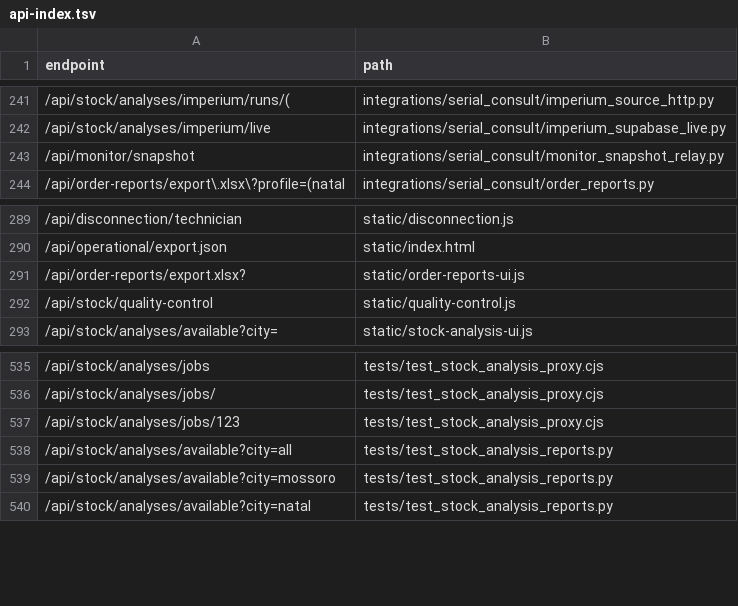
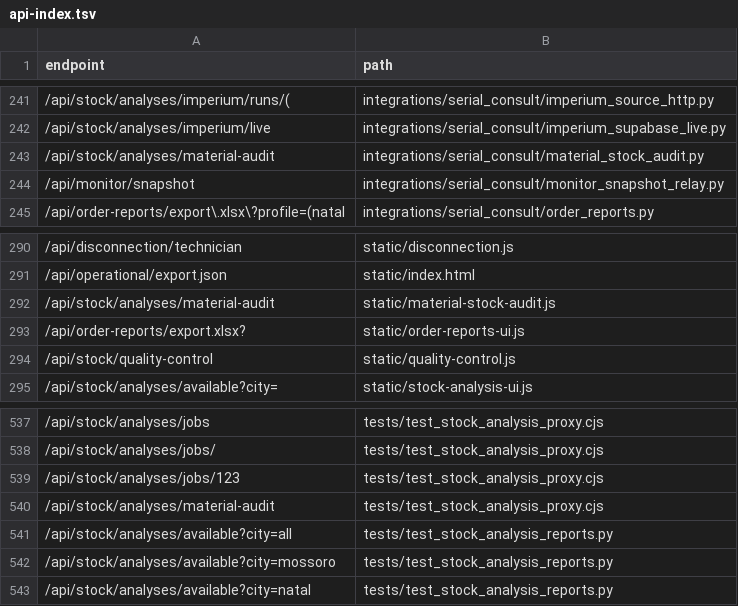
Before and after one commit to clarotechnet/dominium, a TSV file: .dominium/api-index.tsv, drawn as a sheet; only a part is shown, gaps mark what is left out.

```diff
--- a/.dominium/api-index.tsv
+++ b/.dominium/api-index.tsv
@@ -242,2 +242,3 @@ endpoint	path
 /api/stock/analyses/imperium/live	integrations/serial_consult/imperium_supabase_live.py
+/api/stock/analyses/material-audit	integrations/serial_consult/material_stock_audit.py
 /api/monitor/snapshot	integrations/serial_consult/monitor_snapshot_relay.py
@@ -290,2 +291,3 @@ endpoint	path
 /api/operational/export.json	static/index.html
+/api/stock/analyses/material-audit	static/material-stock-audit.js
 /api/order-reports/export.xlsx?	static/order-reports-ui.js
@@ -537,2 +539,3 @@ endpoint	path
 /api/stock/analyses/jobs/123	tests/test_stock_analysis_proxy.cjs
+/api/stock/analyses/material-audit	tests/test_stock_analysis_proxy.cjs
 /api/stock/analyses/available?city=all	tests/test_stock_analysis_reports.py
```
Also changed, not shown: .dominium/dependency-index.tsv, .dominium/file-index.tsv, 15 other files.
